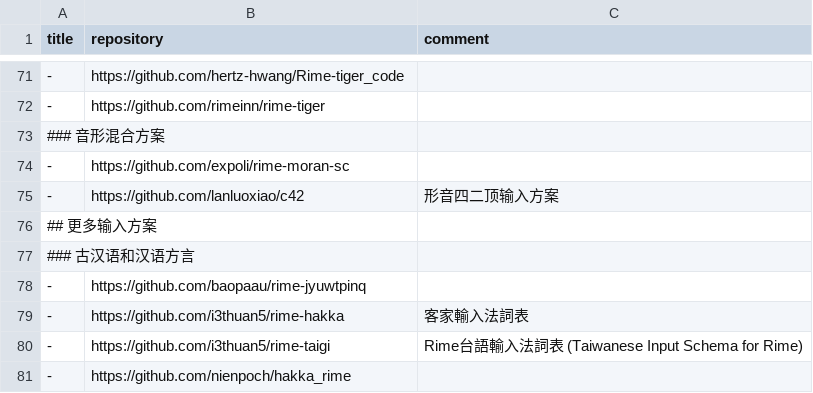
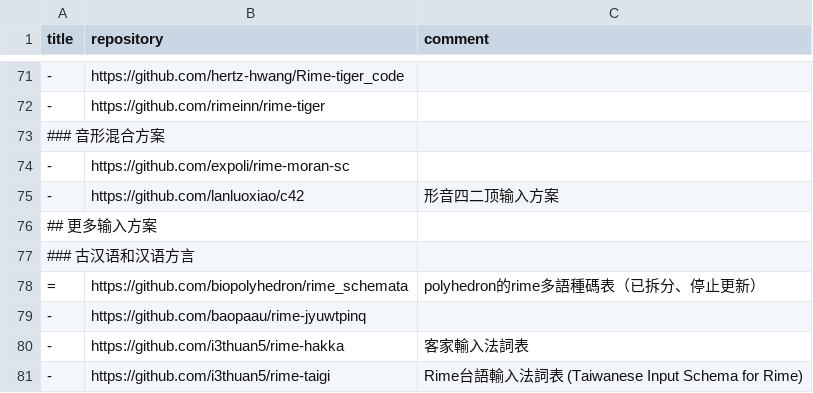
Before and after one commit to hantang/rime-list, a TSV file: archives/data.tsv, drawn as a sheet; only a part is shown, gaps mark what is left out; the shorter side is filled out with more unchanged rows.

```diff
--- a/archives/data.tsv
+++ b/archives/data.tsv
@@ -77,2 +77,3 @@ title	repository	comment
 ### 古汉语和汉语方言		
+=	https://github.com/biopolyhedron/rime_schemata	polyhedron的rime多語種碼表（已拆分、停止更新）
 -	https://github.com/baopaau/rime-jyuwtpinq	
```
Also changed, not shown: archives/ime.tsv, data.tsv.
